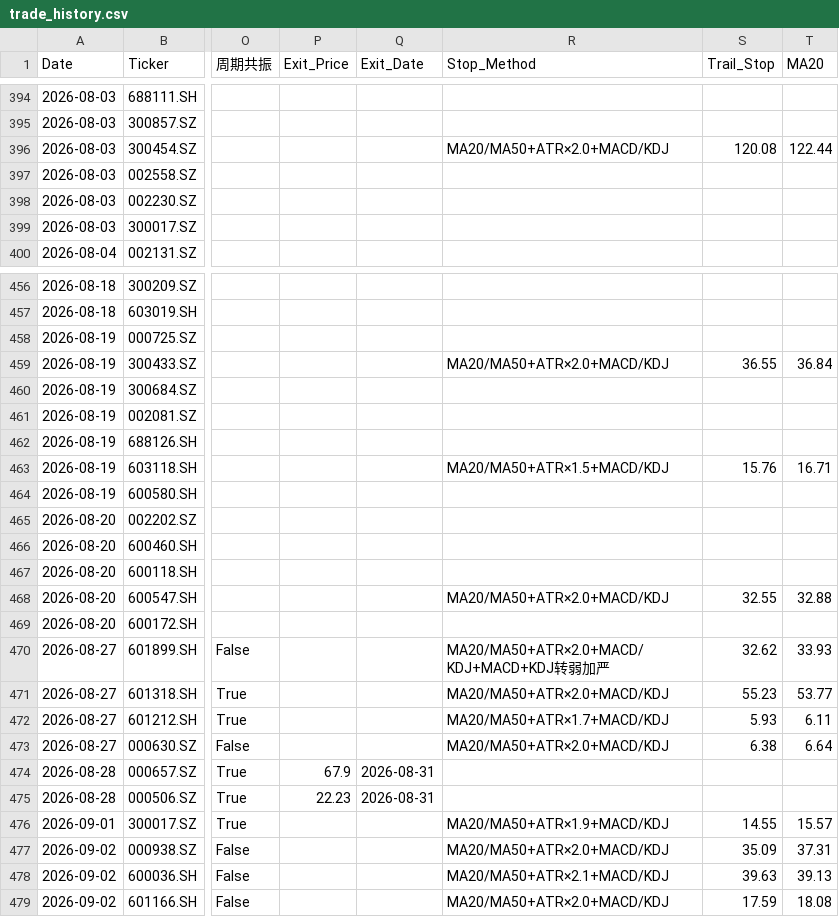
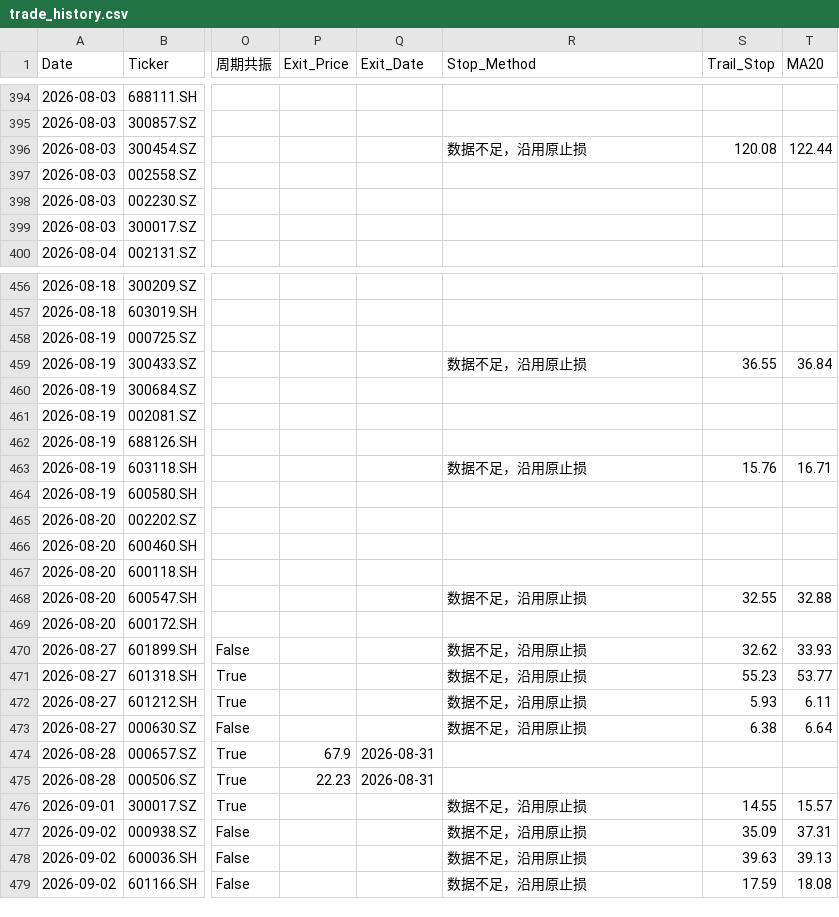
Before and after one commit to wijouyang-lab/a, a CSV file: trade_history.csv, drawn as a sheet; only a part is shown, gaps mark what is left out; the diff covers the shown part only; the diff names each change by its address in the sheet, - before the commit and + after, or states it on an @@ line.

```diff
--- a/trade_history.csv
+++ b/trade_history.csv
-R396 (Stop_Method): MA20/MA50+ATR×2.0+MACD/KDJ
+R396 (Stop_Method): 数据不足，沿用原止损
-R459 (Stop_Method): MA20/MA50+ATR×2.0+MACD/KDJ
+R459 (Stop_Method): 数据不足，沿用原止损
-R463 (Stop_Method): MA20/MA50+ATR×1.5+MACD/KDJ
+R463 (Stop_Method): 数据不足，沿用原止损
-R468 (Stop_Method): MA20/MA50+ATR×2.0+MACD/KDJ
+R468 (Stop_Method): 数据不足，沿用原止损
-R470 (Stop_Method): MA20/MA50+ATR×2.0+MACD/KDJ+MACD+KDJ转弱加严
+R470 (Stop_Method): 数据不足，沿用原止损
-R471 (Stop_Method): MA20/MA50+ATR×2.0+MACD/KDJ
+R471 (Stop_Method): 数据不足，沿用原止损
-R472 (Stop_Method): MA20/MA50+ATR×1.7+MACD/KDJ
+R472 (Stop_Method): 数据不足，沿用原止损
-R473 (Stop_Method): MA20/MA50+ATR×2.0+MACD/KDJ
+R473 (Stop_Method): 数据不足，沿用原止损
-R476 (Stop_Method): MA20/MA50+ATR×1.9+MACD/KDJ
+R476 (Stop_Method): 数据不足，沿用原止损
-R477 (Stop_Method): MA20/MA50+ATR×2.0+MACD/KDJ
+R477 (Stop_Method): 数据不足，沿用原止损
-R478 (Stop_Method): MA20/MA50+ATR×2.1+MACD/KDJ
+R478 (Stop_Method): 数据不足，沿用原止损
-R479 (Stop_Method): MA20/MA50+ATR×2.0+MACD/KDJ
+R479 (Stop_Method): 数据不足，沿用原止损
```
Also changed, not shown: 12 edited cells elsewhere in this file, 1 other file.
